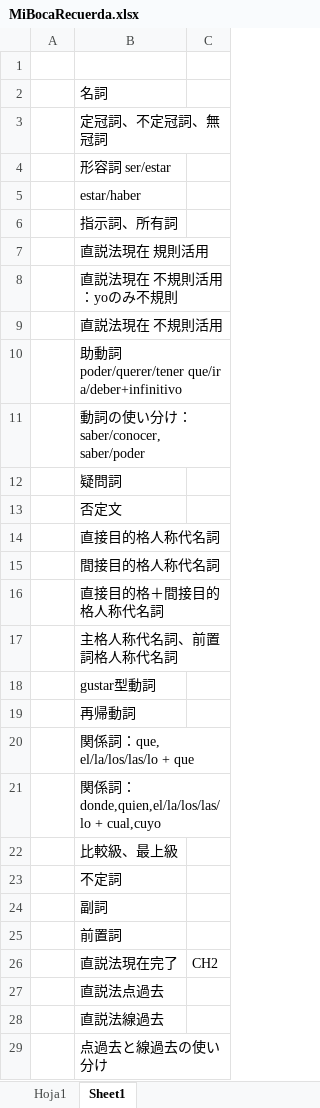
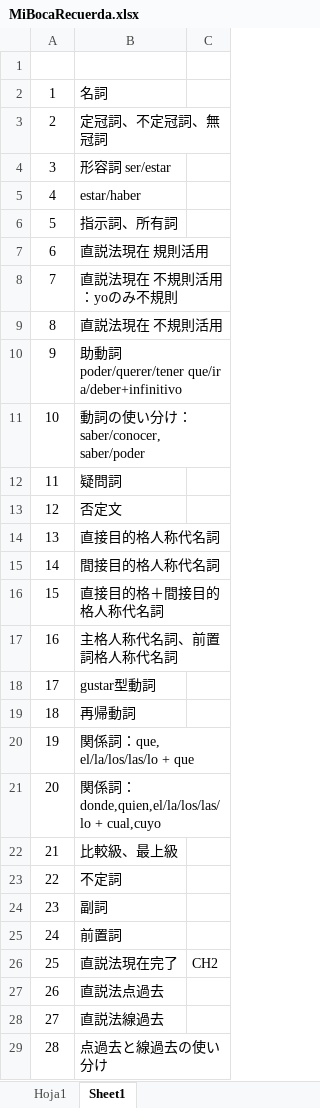
Before and after one commit to aglossia/MiBocaRecuerda, an Excel workbook: resource/MiBocaRecuerda.xlsx, sheet Sheet1, drawn as a sheet; only a part is shown; values as stored, in another font and other column widths than the file's, no borders; the diff covers the shown part only; the diff names each change by its address in the sheet, - before the commit and + after, or states it on an @@ line.

```diff
--- a/resource/MiBocaRecuerda.xlsx (sheet Sheet1)
+++ b/resource/MiBocaRecuerda.xlsx (sheet Sheet1)
-A2: (empty)
+A2: 1
-A3: (empty)
+A3: 2
-A4: (empty)
+A4: 3
-A5: (empty)
+A5: 4
-A6: (empty)
+A6: 5
-A7: (empty)
+A7: 6
-A8: (empty)
+A8: 7
-A9: (empty)
+A9: 8
-A10: (empty)
+A10: 9
-A11: (empty)
+A11: 10
-A12: (empty)
+A12: 11
-A13: (empty)
+A13: 12
-A14: (empty)
+A14: 13
-A15: (empty)
+A15: 14
-A16: (empty)
+A16: 15
-A17: (empty)
+A17: 16
-A18: (empty)
+A18: 17
-A19: (empty)
+A19: 18
-A20: (empty)
+A20: 19
-A21: (empty)
+A21: 20
-A22: (empty)
+A22: 21
-A23: (empty)
+A23: 22
-A24: (empty)
+A24: 23
-A25: (empty)
+A25: 24
-A26: (empty)
+A26: 25
-A27: (empty)
+A27: 26
-A28: (empty)
+A28: 27
-A29: (empty)
+A29: 28
```
Also changed, not shown: 32 edited cells elsewhere in this sheet, sheet Hoja1, 1 other file.
